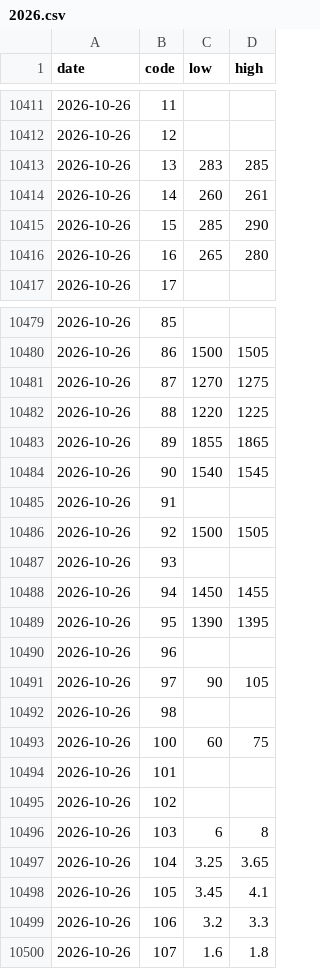
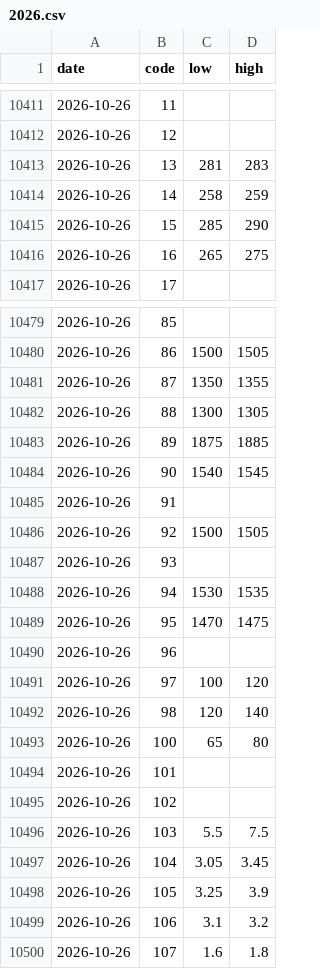
Before and after one commit to a1oysio/prezzi-agricoli, a CSV file: dataset/verona/prices/2026.csv, drawn as a sheet; only a part is shown, gaps mark what is left out; the diff covers the shown part only.

```diff
--- a/dataset/verona/prices/2026.csv
+++ b/dataset/verona/prices/2026.csv
@@ -10412,6 +10412,6 @@ date,code,low,high
 2026-10-26,12,,
-2026-10-26,13,283,285
-2026-10-26,14,260,261
+2026-10-26,13,281,283
+2026-10-26,14,258,259
 2026-10-26,15,285,290
-2026-10-26,16,265,280
+2026-10-26,16,265,275
 2026-10-26,17,,
@@ -10480,5 +10480,5 @@ date,code,low,high
 2026-10-26,86,1500,1505
-2026-10-26,87,1270,1275
-2026-10-26,88,1220,1225
-2026-10-26,89,1855,1865
+2026-10-26,87,1350,1355
+2026-10-26,88,1300,1305
+2026-10-26,89,1875,1885
 2026-10-26,90,1540,1545
@@ -10487,14 +10487,14 @@ date,code,low,high
 2026-10-26,93,,
-2026-10-26,94,1450,1455
-2026-10-26,95,1390,1395
+2026-10-26,94,1530,1535
+2026-10-26,95,1470,1475
 2026-10-26,96,,
-2026-10-26,97,90,105
-2026-10-26,98,,
-2026-10-26,100,60,75
+2026-10-26,97,100,120
+2026-10-26,98,120,140
+2026-10-26,100,65,80
 2026-10-26,101,,
 2026-10-26,102,,
-2026-10-26,103,6,8
-2026-10-26,104,3.25,3.65
-2026-10-26,105,3.45,4.1
-2026-10-26,106,3.2,3.3
+2026-10-26,103,5.5,7.5
+2026-10-26,104,3.05,3.45
+2026-10-26,105,3.25,3.9
+2026-10-26,106,3.1,3.2
 2026-10-26,107,1.6,1.8
```
Also changed, not shown: 54 edited cells elsewhere in this file, dataset/verona/products.csv, dataset/verona/revisions.csv, 1 other file.
